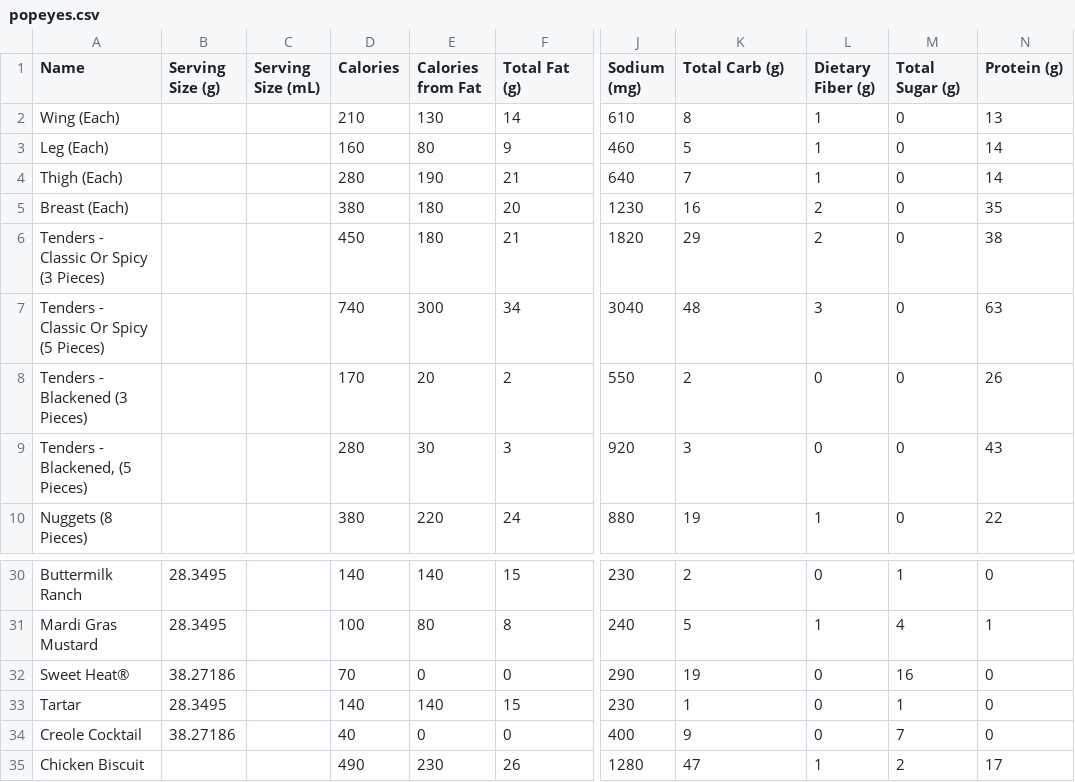
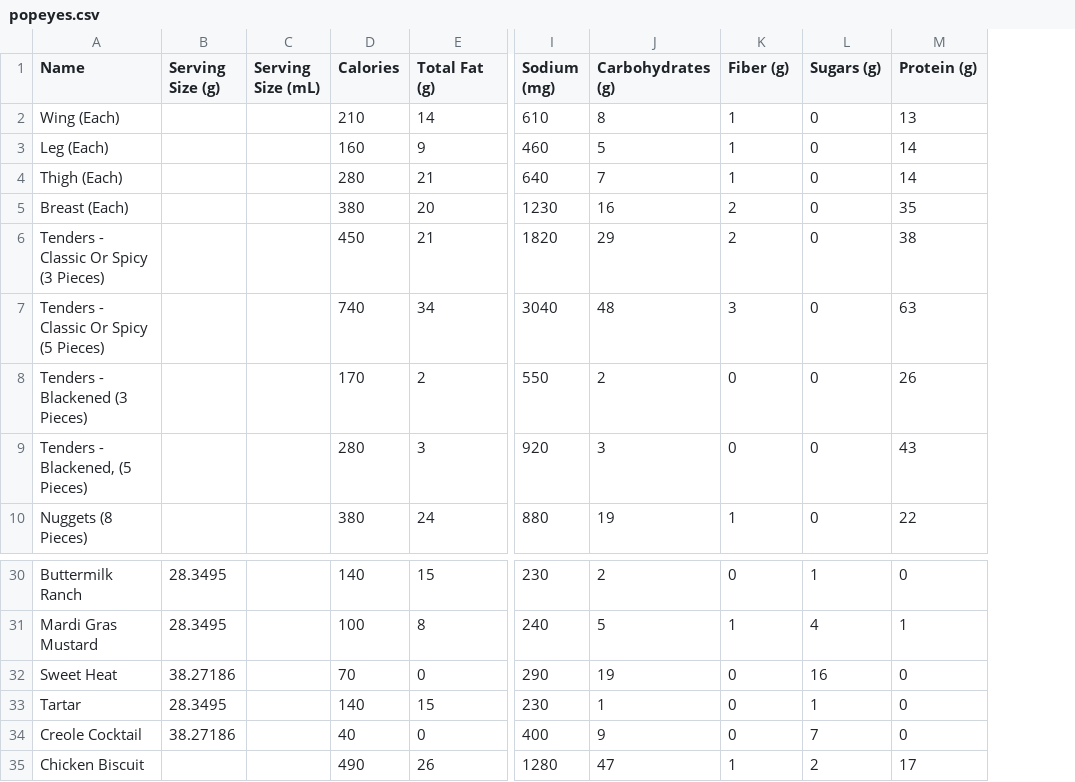
Before and after one commit to ryanashcraft/restaurant-nutrition-data, a CSV file: popeyes.csv, drawn as a sheet; only a part is shown, gaps mark what is left out; removed rows and columns are numbered as before the commit, all else as after; the diff names each change by its address in the sheet, - before the commit and + after, or states it on an @@ line.

Commit message:
Fixed to Popeyes and Five Guys CSV files.

```diff
--- a/popeyes.csv
+++ b/popeyes.csv
-column E (Calories from Fat), rows 2-10: 130 | 80 | 190 | 180 | 180 | 300 | 20 | 30 | 220; rows 30-35: 140 | 80 | 0 | 140 | 0 | 230
-J1: Total Carb (g)
+J1: Carbohydrates (g)
-K1: Dietary Fiber (g)
+K1: Fiber (g)
-L1: Total Sugar (g)
+L1: Sugars (g)
-A32 (Name): Sweet Heat®
+A32 (Name): Sweet Heat
```
Also changed, not shown: five-guys.csv.
